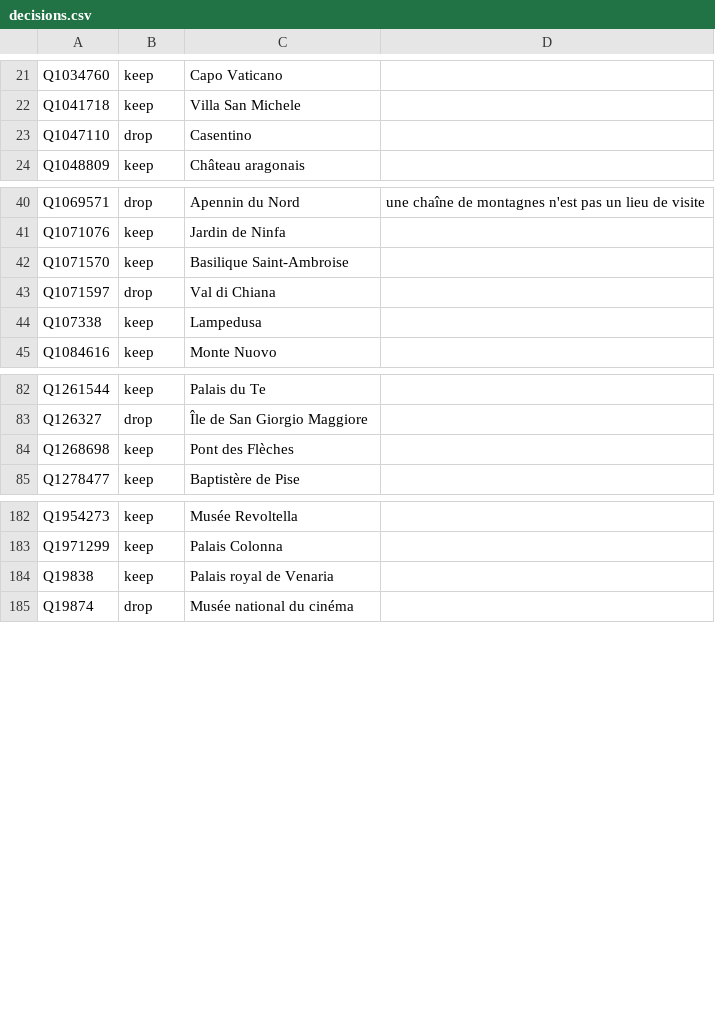
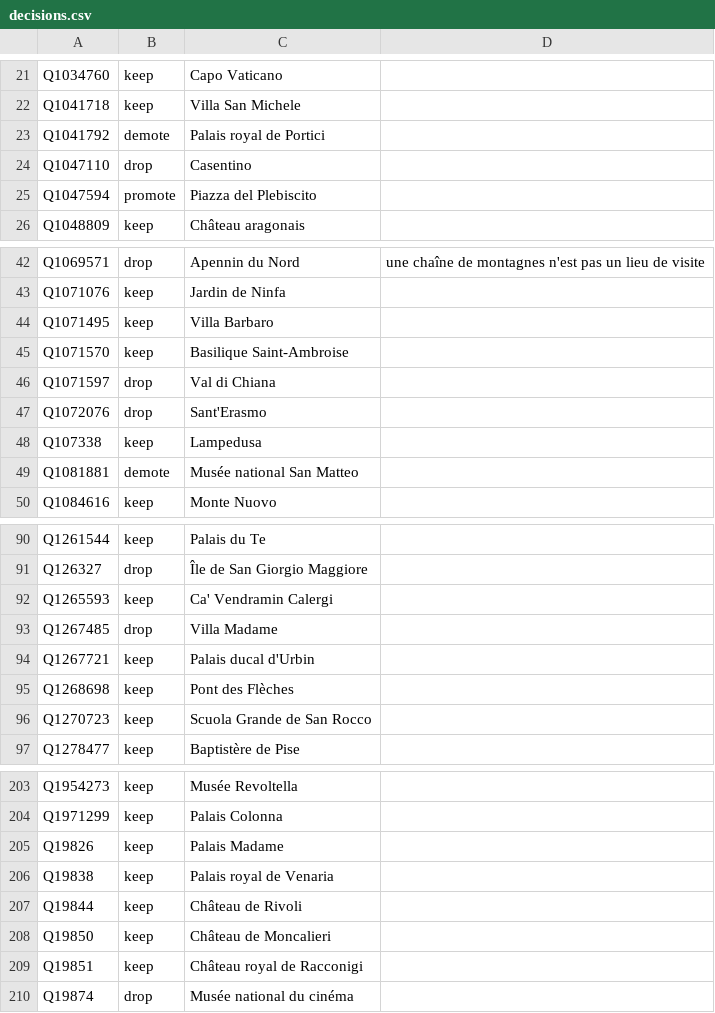
Before and after one commit to alexnr10/roam, a CSV file: pipeline/data/it/manual/decisions.csv, drawn as a sheet; only a part is shown, gaps mark what is left out; the diff covers the shown part only.

```diff
--- a/pipeline/data/it/manual/decisions.csv
+++ b/pipeline/data/it/manual/decisions.csv
@@ -22,3 +22,5 @@ Q1034760,keep,Capo Vaticano,
 Q1041718,keep,Villa San Michele,
+Q1041792,demote,Palais royal de Portici,
 Q1047110,drop,Casentino,
+Q1047594,promote,Piazza del Plebiscito,
 Q1048809,keep,Château aragonais,
@@ -41,5 +43,8 @@ Q1069571,drop,Apennin du Nord,une chaîne de montagnes n'est pas un lieu de visi
 Q1071076,keep,Jardin de Ninfa,
+Q1071495,keep,Villa Barbaro,
 Q1071570,keep,Basilique Saint-Ambroise,
 Q1071597,drop,Val di Chiana,
+Q1072076,drop,Sant'Erasmo,
 Q107338,keep,Lampedusa,
+Q1081881,demote,Musée national San Matteo,
 Q1084616,keep,Monte Nuovo,
@@ -83,3 +91,7 @@ Q1261544,keep,Palais du Te,
 Q126327,drop,Île de San Giorgio Maggiore,
+Q1265593,keep,Ca' Vendramin Calergi,
+Q1267485,drop,Villa Madame,
+Q1267721,keep,Palais ducal d'Urbin,
 Q1268698,keep,Pont des Flèches,
+Q1270723,keep,Scuola Grande de San Rocco,
 Q1278477,keep,Baptistère de Pise,
@@ -183,3 +204,7 @@ Q1954273,keep,Musée Revoltella,
 Q1971299,keep,Palais Colonna,
+Q19826,keep,Palais Madame,
 Q19838,keep,Palais royal de Venaria,
+Q19844,keep,Château de Rivoli,
+Q19850,keep,Château de Moncalieri,
+Q19851,keep,Château royal de Racconigi,
 Q19874,drop,Musée national du cinéma,
```
Also changed, not shown: 33 added rows elsewhere in this file, pipeline/data/it/manual/themes.csv, pipeline/data/it/manual/tiers.csv, 7 other files.
